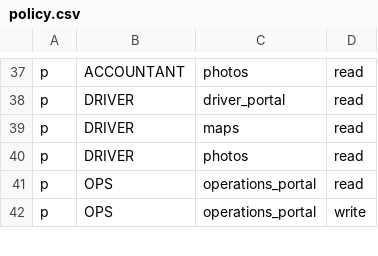
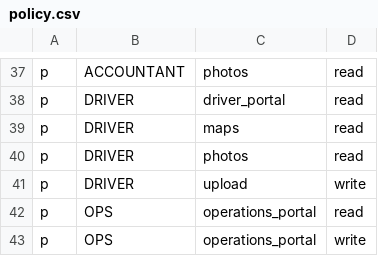
Before and after one commit to 4rankng/silversea, a CSV file: backend/src/casbin/policy.csv, drawn as a sheet; only a part is shown, gaps mark what is left out.

Commit message:
fix(driver): grant driver upload:write + ownership check on trip-photo POST
Container/seal photo capture and incidental-cost receipt capture both post
to the generic /api/upload endpoint, but DRIVER had no upload:write casbin
permission — every driver upload has been failing with 403 since it shipped.
Granting the permission alone would let any driver attach a photo to any
trip_id (the POST '/' handler has no ownership check, unlike its OCR and
GET-photo siblings), so this also adds the same checkDriverTripPhotoAccess
gate used elsewhere in this file.

Confirmed via live API calls against the running dev server: container,
seal, and receipt (OTHER) photo uploads now succeed for the driver's own
trip and 403 for another driver's trip.

```diff
--- a/backend/src/casbin/policy.csv
+++ b/backend/src/casbin/policy.csv
@@ -40,2 +40,3 @@ p, DRIVER, maps, read
 p, DRIVER, photos, read
+p, DRIVER, upload, write
 p, OPS, operations_portal, read
```
Also changed, not shown: 1 other file.
